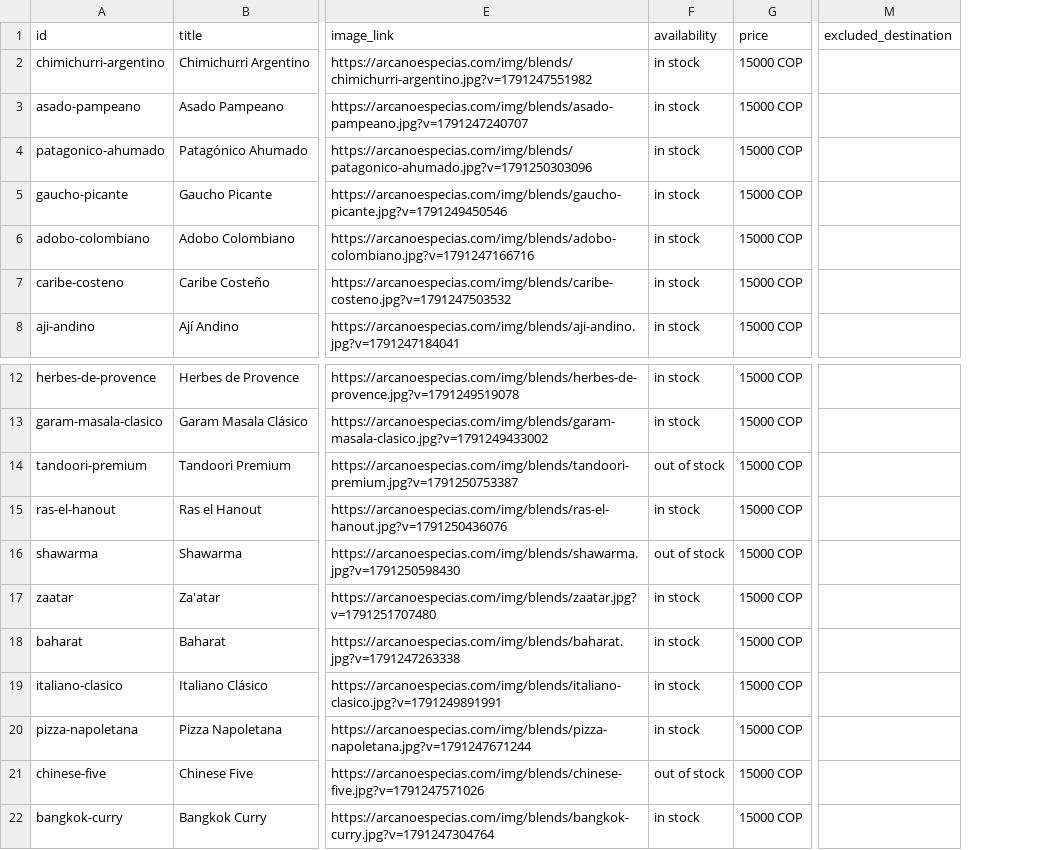
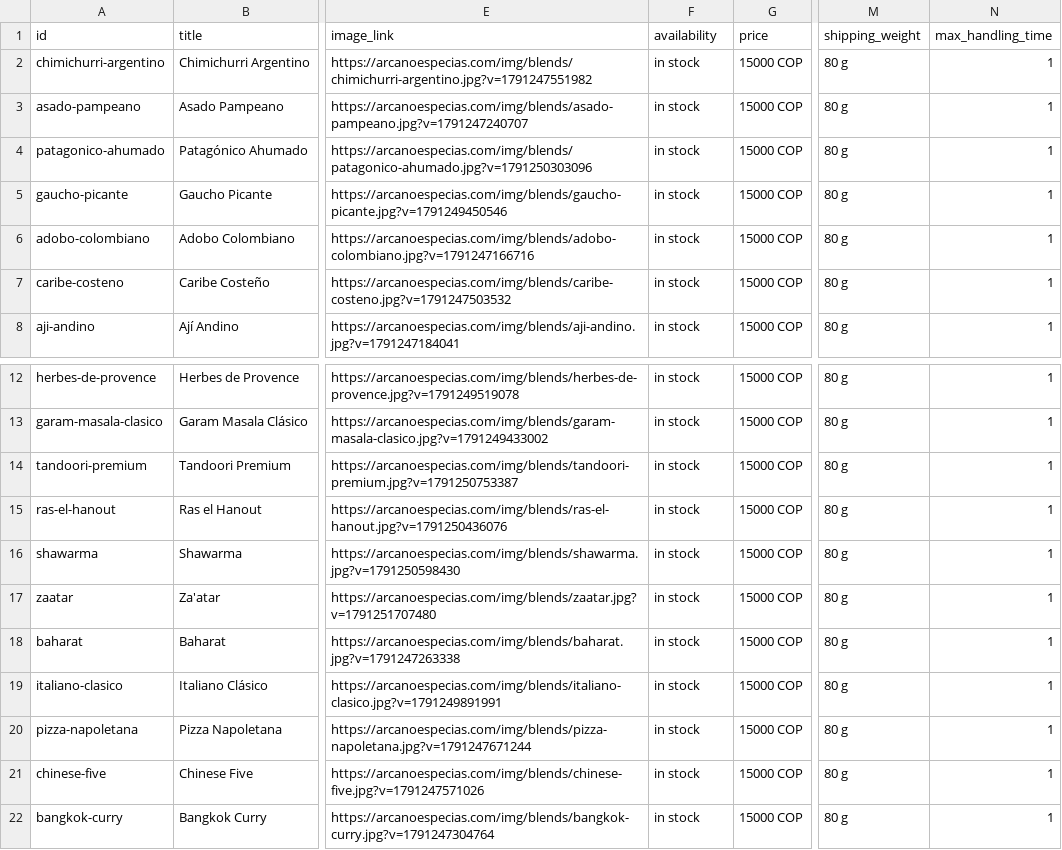
Before and after one commit to arcanoespecias/arcanoespecias.github.io, a TSV file: merchant_feed.tsv, drawn as a sheet; only a part is shown, gaps mark what is left out; removed rows and columns are numbered as before the commit, all else as after; the diff covers the shown part only; the diff names each change by its address in the sheet, - before the commit and + after, or states it on an @@ line.

```diff
--- a/merchant_feed.tsv
+++ b/merchant_feed.tsv
-column M (excluded_destination), empty
+column M (shipping_weight), rows 2-8: all 80 g; rows 12-22: all 80 g
+column N (max_handling_time), rows 2-8: all 1; rows 12-22: all 1
-F14 (availability): out of stock
+F14 (availability): in stock
-F16 (availability): out of stock
+F16 (availability): in stock
-F21 (availability): out of stock
+F21 (availability): in stock
```
Also changed, not shown: 35 edited cells elsewhere in this file, 3 other files.
